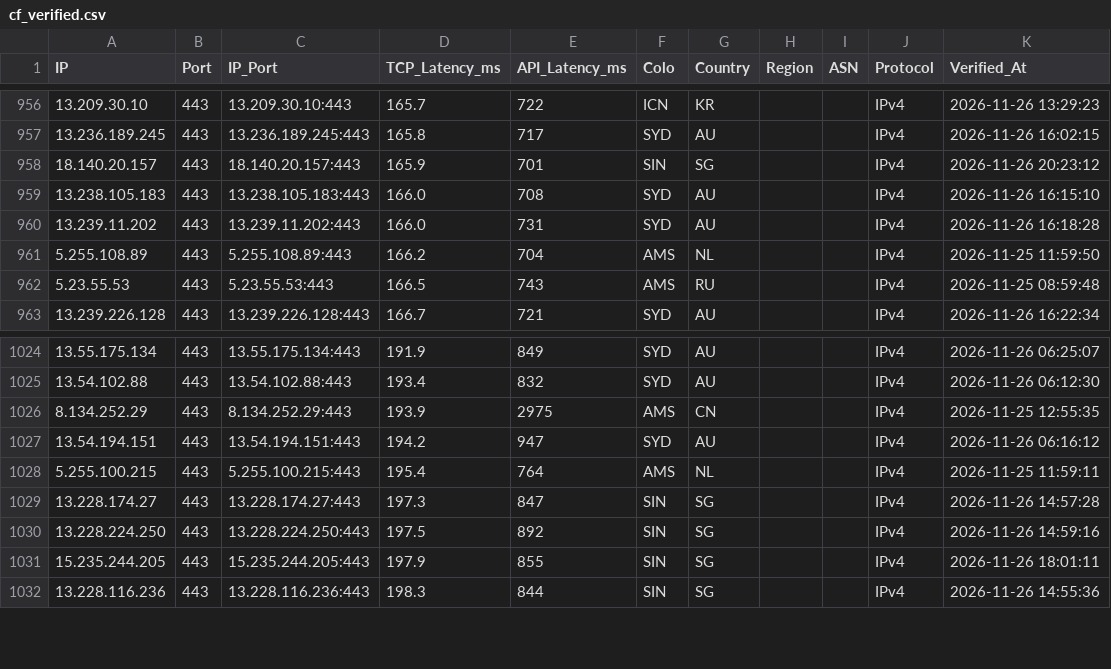
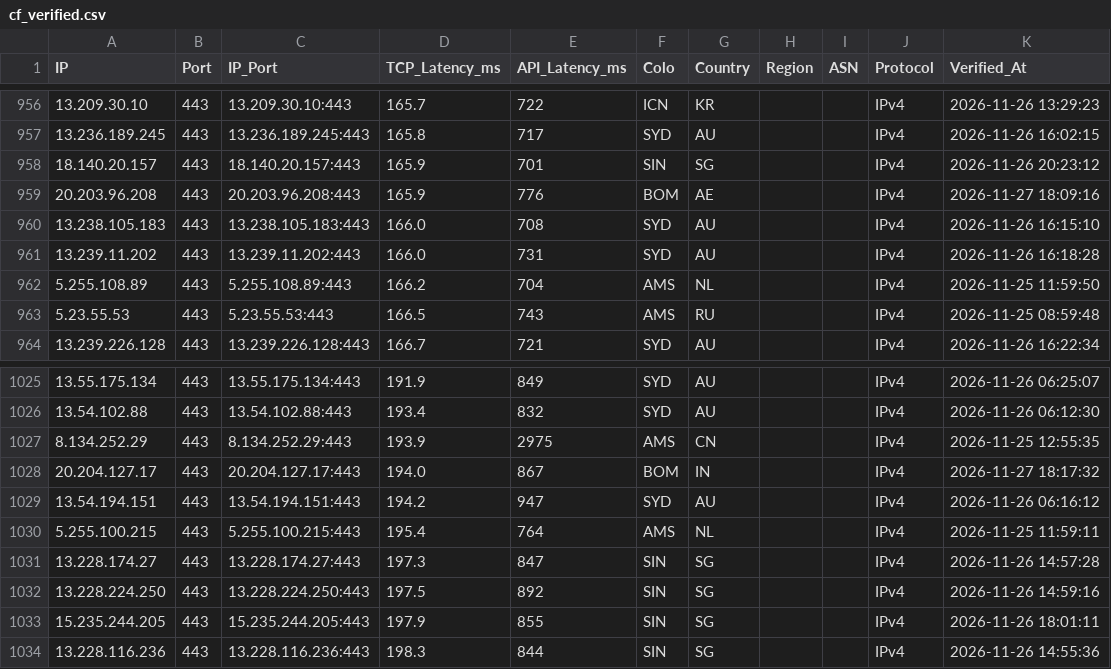
Before and after one commit to hjnzx01/ce-text-2, a CSV file: output/cf_verified.csv, drawn as a sheet; only a part is shown, gaps mark what is left out; the diff names each change by its address in the sheet, - before the commit and + after, or states it on an @@ line.

```diff
--- a/output/cf_verified.csv
+++ b/output/cf_verified.csv
+row 959: 20.203.96.208 | 443 | 20.203.96.208:443 | 165.9 | 776 | BOM | AE |  |  | IPv4 | 2026-11-27 18:09:16
+row 1028: 20.204.127.17 | 443 | 20.204.127.17:443 | 194.0 | 867 | BOM | IN |  |  | IPv4 | 2026-11-27 18:17:32
```
Also changed, not shown: 3 other files.
